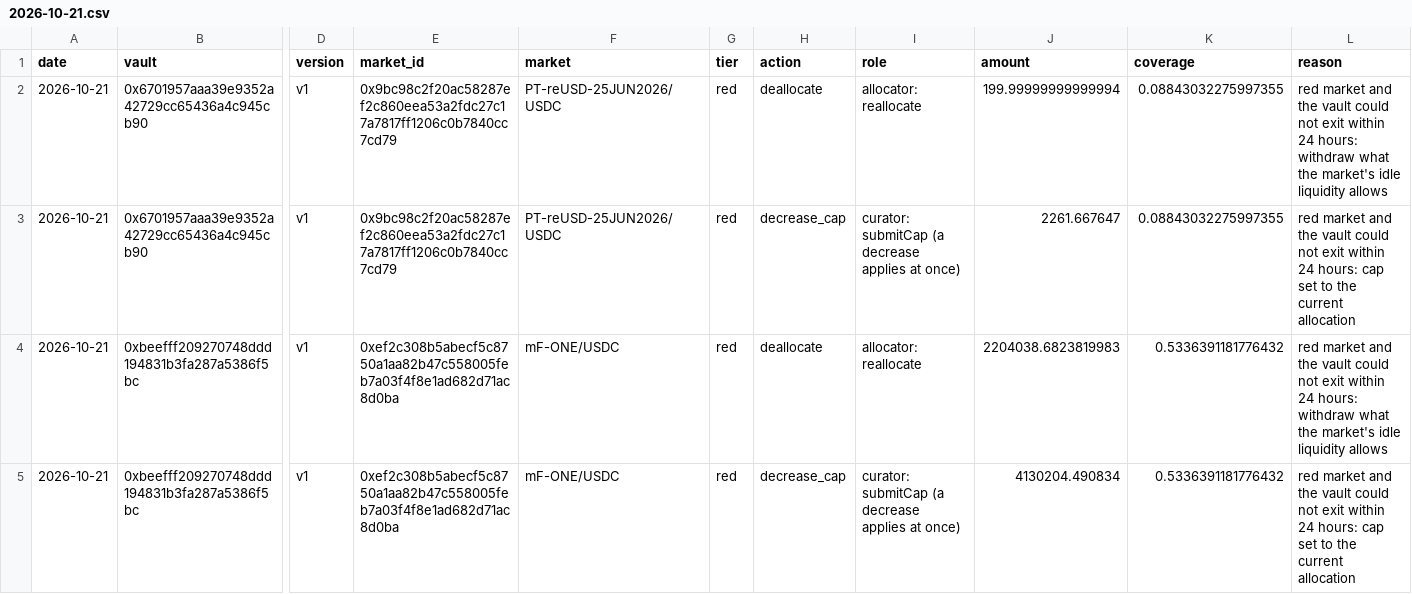
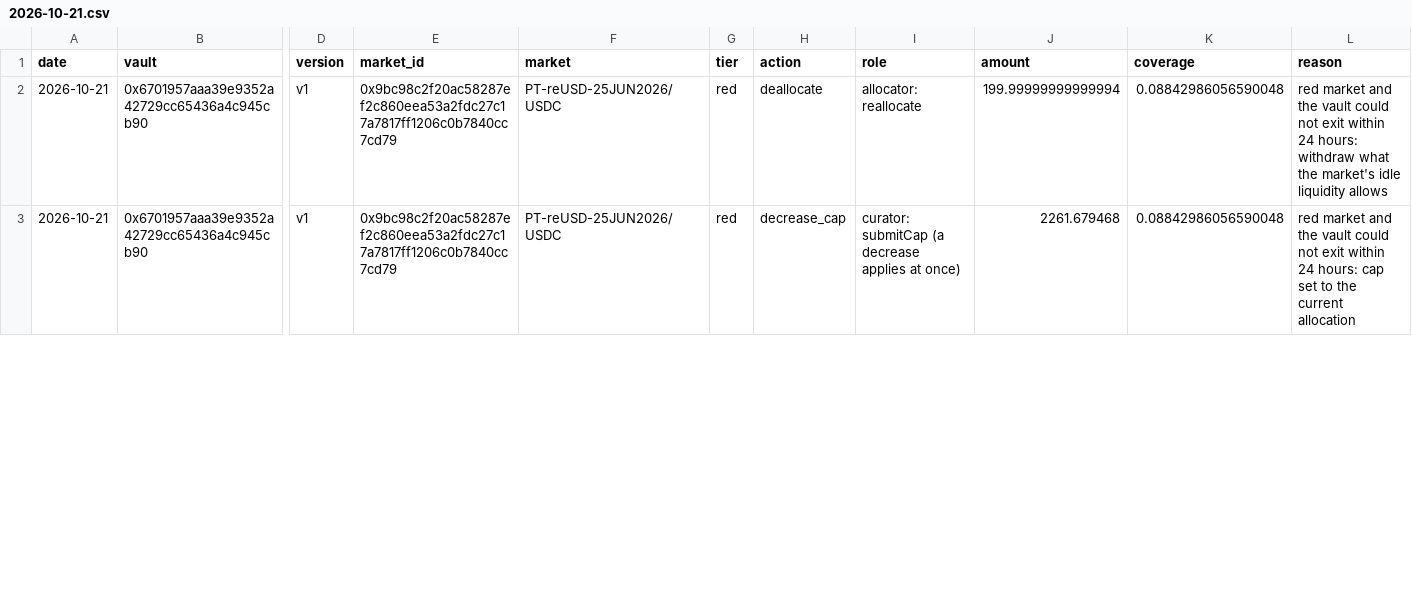
Before and after one commit to paandrighetti/stressMorphoBlue, a CSV file: actions/2026-10-21.csv, drawn as a sheet; only a part is shown, gaps mark what is left out; rows hold the shown columns only; the diff covers the shown part only; the diff names each change by its address in the sheet, - before the commit and + after, or states it on an @@ line.

```diff
--- a/actions/2026-10-21.csv
+++ b/actions/2026-10-21.csv
-K2:K3 (coverage): 0.08843032275997355
+K2:K3 (coverage): 0.08842986056590048
-J3 (amount): 2261.667647
+J3 (amount): 2261.679468
-row 4: 2026-10-21 | 0xbeefff209270748ddd194831b3fa287a5386f5bc | v1 | 0xef2c308b5abecf5c8750a1aa82b47c558005feb7a03f4f8e1ad682d71ac8d0ba | mF-ONE/USDC | red | deallocate | allocator: reallocate | 2204038.6823819983 | 0.5336391181776432 | red market and the vault could not exit within 24 hours: withdraw what the market's idle liquidity allows
-row 5: 2026-10-21 | 0xbeefff209270748ddd194831b3fa287a5386f5bc | v1 | 0xef2c308b5abecf5c8750a1aa82b47c558005feb7a03f4f8e1ad682d71ac8d0ba | mF-ONE/USDC | red | decrease_cap | curator: submitCap (a decrease applies at once) | 4130204.490834 | 0.5336391181776432 | red market and the vault could not exit within 24 hours: cap set to the current allocation
```
Also changed, not shown: 3 edited cells elsewhere in this file, allocations/2026-10-21.csv, evaluation/2026-10-21.csv, 2 other files.
